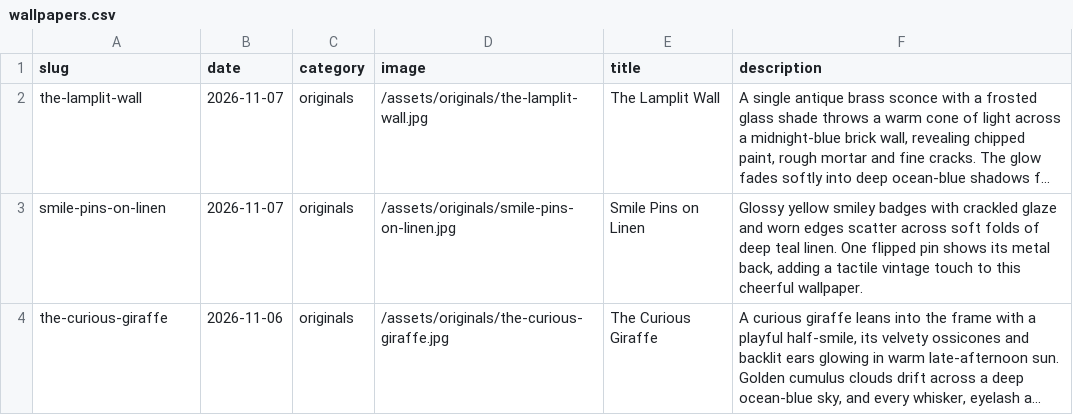
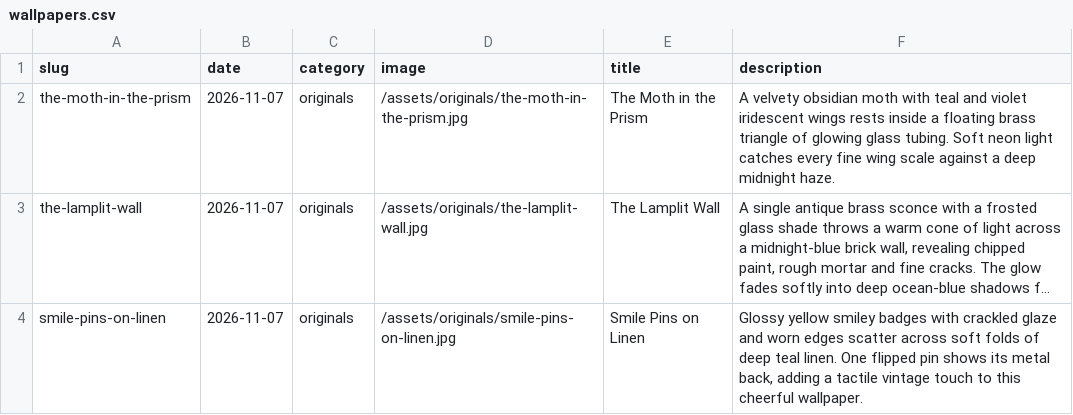
Before and after one commit to gokmenecer/wallspotter, a CSV file: data/wallpapers.csv, drawn as a sheet; only a part is shown; the shorter side is filled out with more unchanged rows; long unchanged cells end in …; the diff names each change by its address in the sheet, - before the commit and + after, or states it on an @@ line.

```diff
--- a/data/wallpapers.csv
+++ b/data/wallpapers.csv
+row 2: the-moth-in-the-prism | 2026-11-07 | originals | /assets/originals/the-moth-in-the-prism.jpg | The Moth in the Prism | A velvety obsidian moth with teal and violet iridescent wings rests inside a floating brass triangle of glowing glass tubing. Soft neon light catches every fine wing scale against a deep midnight haze.
```
Also changed, not shown: 1 other file.
